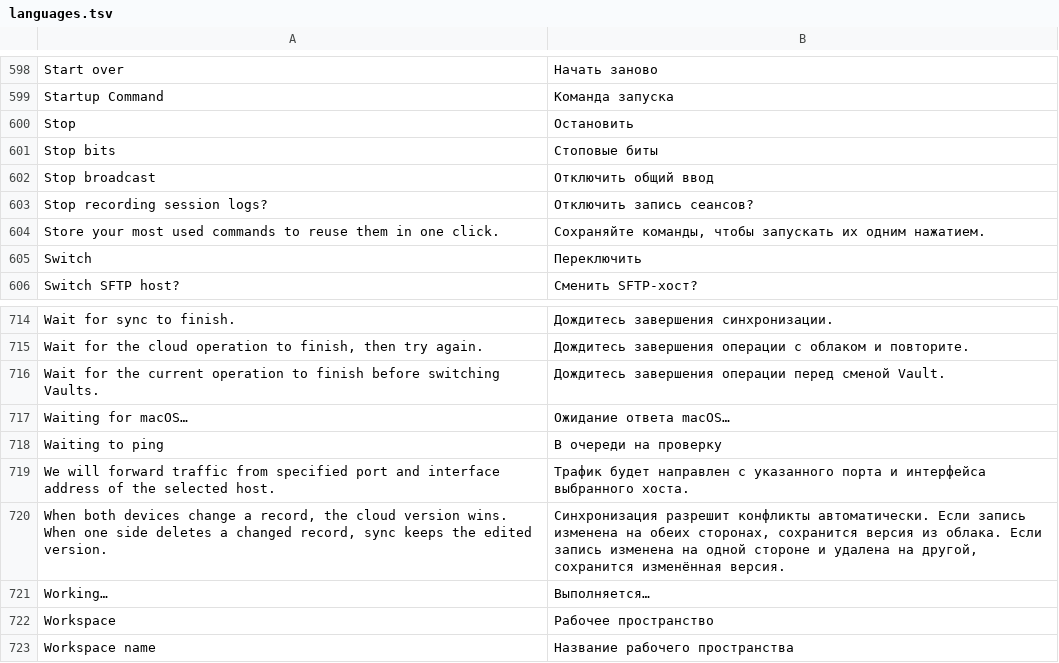
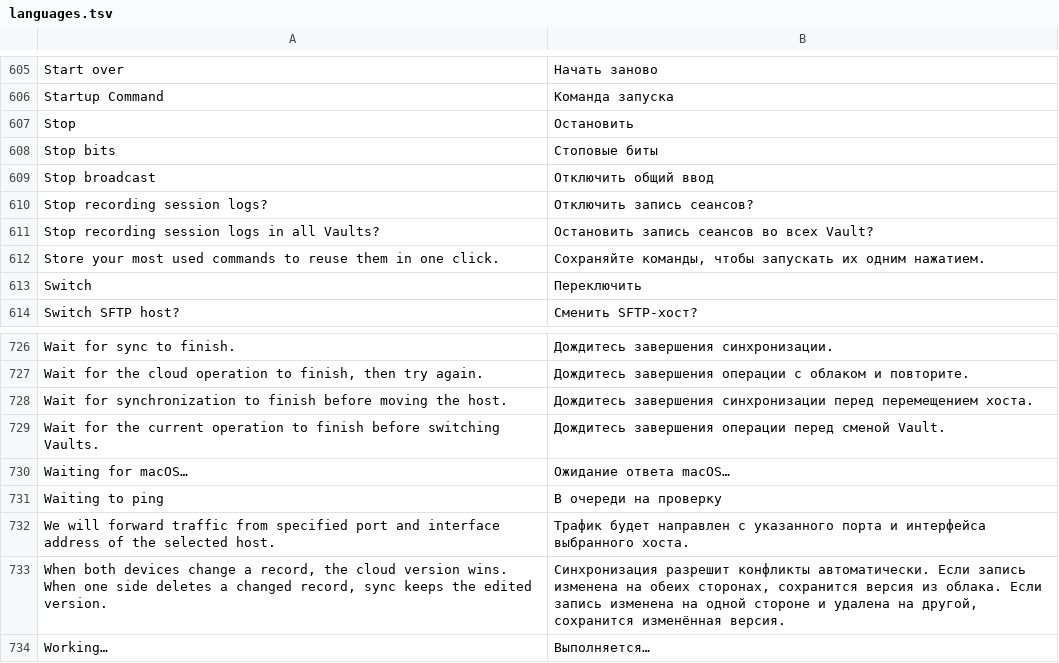
Before and after one commit to hahatulk/termian, a TSV file: assets/app/languages.tsv, drawn as a sheet; only a part is shown, gaps mark what is left out; the shorter side is filled out with more unchanged rows; the diff covers the shown part only; the diff names each change by its address in the sheet, - before the commit and + after, or states it on an @@ line.

Commit message:
Share app settings, move hosts, and animate SSH login stages

```diff
--- a/assets/app/languages.tsv
+++ b/assets/app/languages.tsv
+row 611: Stop recording session logs in all Vaults? | Остановить запись сеансов во всех Vault?
+row 728: Wait for synchronization to finish before moving the host. | Дождитесь завершения синхронизации перед перемещением хоста.
```
Also changed, not shown: 11 added rows elsewhere in this file, 25 other files.
